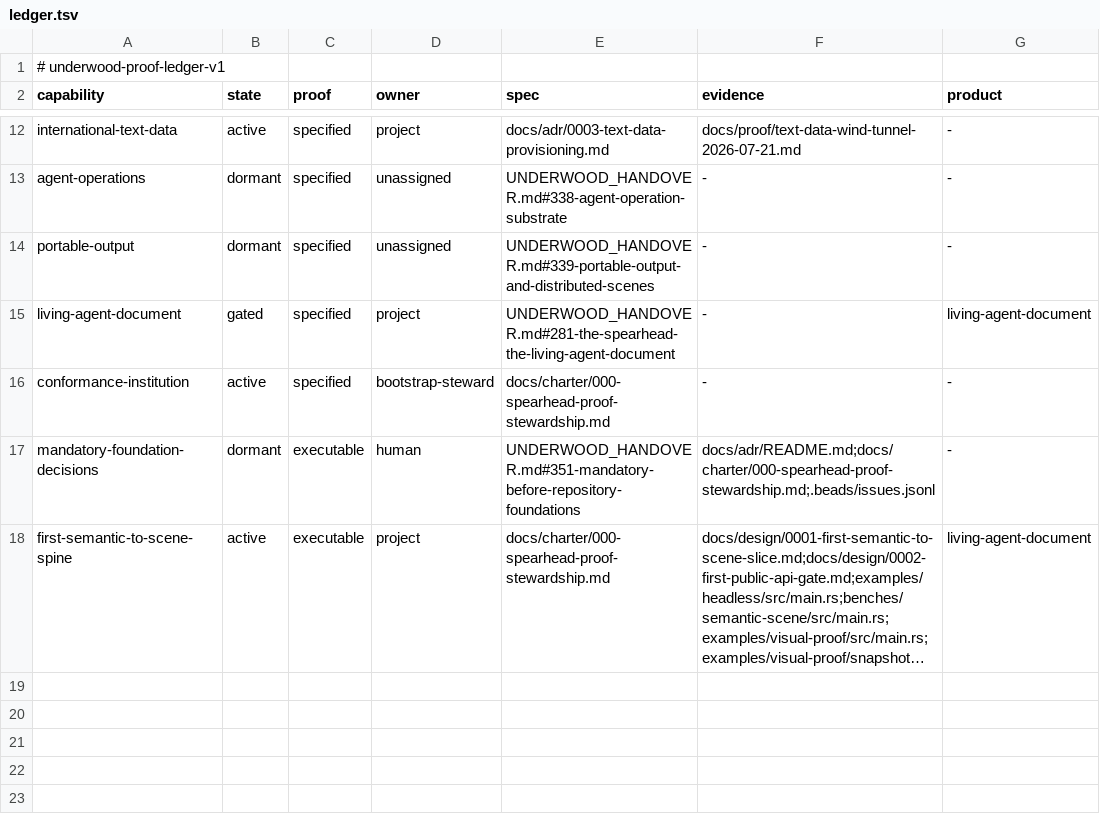
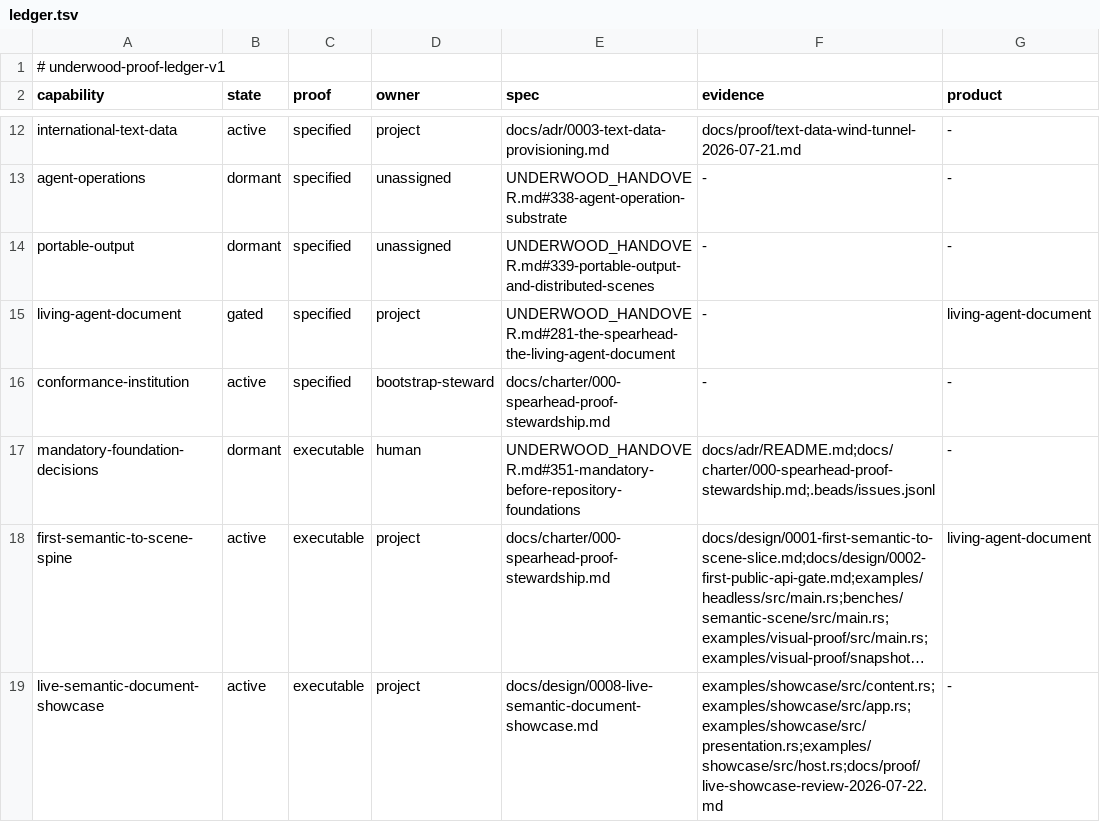
Before and after one commit to forest-rs/underwood, a TSV file: docs/proof/ledger.tsv, drawn as a sheet; only a part is shown, gaps mark what is left out; long unchanged cells end in …; the diff names each change by its address in the sheet, - before the commit and + after, or states it on an @@ line.

Commit message:
Add the live retained-document showcase
Make Underwood’s first semantic-to-scene path demonstrable as one resizable native document, rather than only as headless and static-poster artifacts.

Keep `winit`, `softbuffer`, and rendering dependencies in an unpublished host crate. Add semantic heading roles without coupling them to visual policy, then drive resize, local edit, paint-only updates, `wght`, `wdth`, OpenType features, and mixed RTL text through the same retained `LayoutEngine` and CPU scene pipeline. Record the exact proof boundaries so the showcase cannot outrun the implementation.

```diff
--- a/docs/proof/ledger.tsv
+++ b/docs/proof/ledger.tsv
+row 19: live-semantic-document-showcase | active | executable | project | docs/design/0008-live-semantic-document-showcase.md | examples/showcase/src/content.rs;examples/showcase/src/app.rs;examples/showcase/src/presentation.rs;examples/showcase/src/host.rs;docs/proof/live-showcase-review-2026-07-22.md | -
```
Also changed, not shown: docs/governance/crates.tsv, 18 other files.
